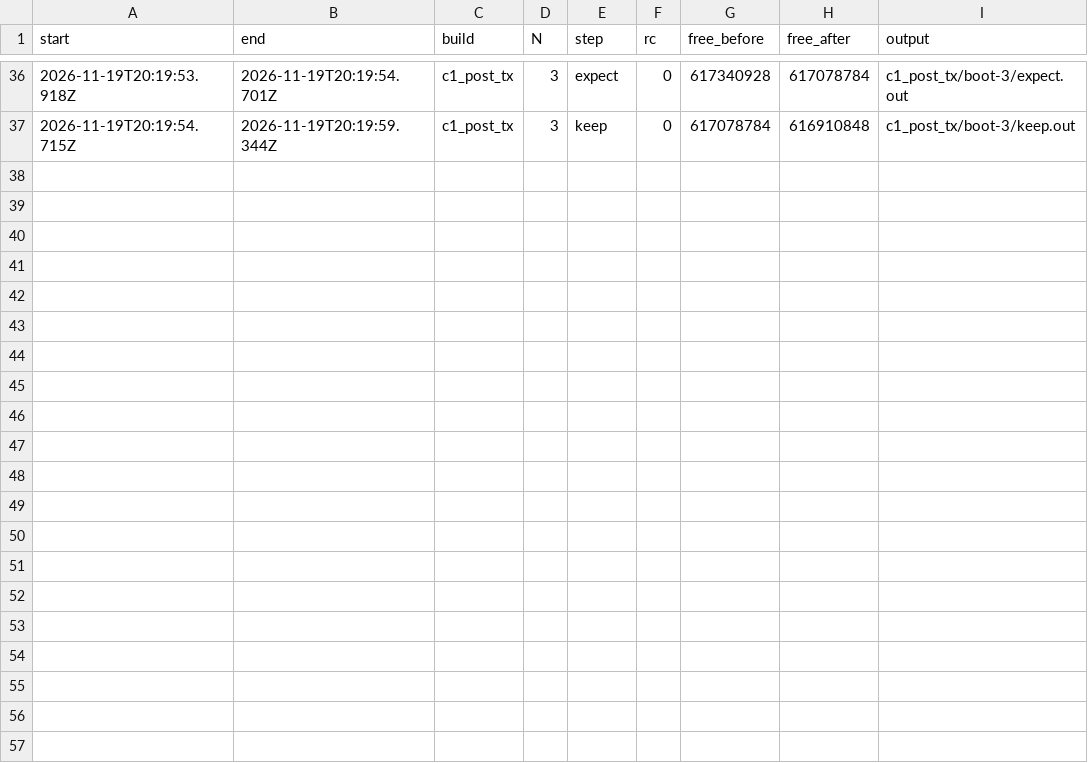
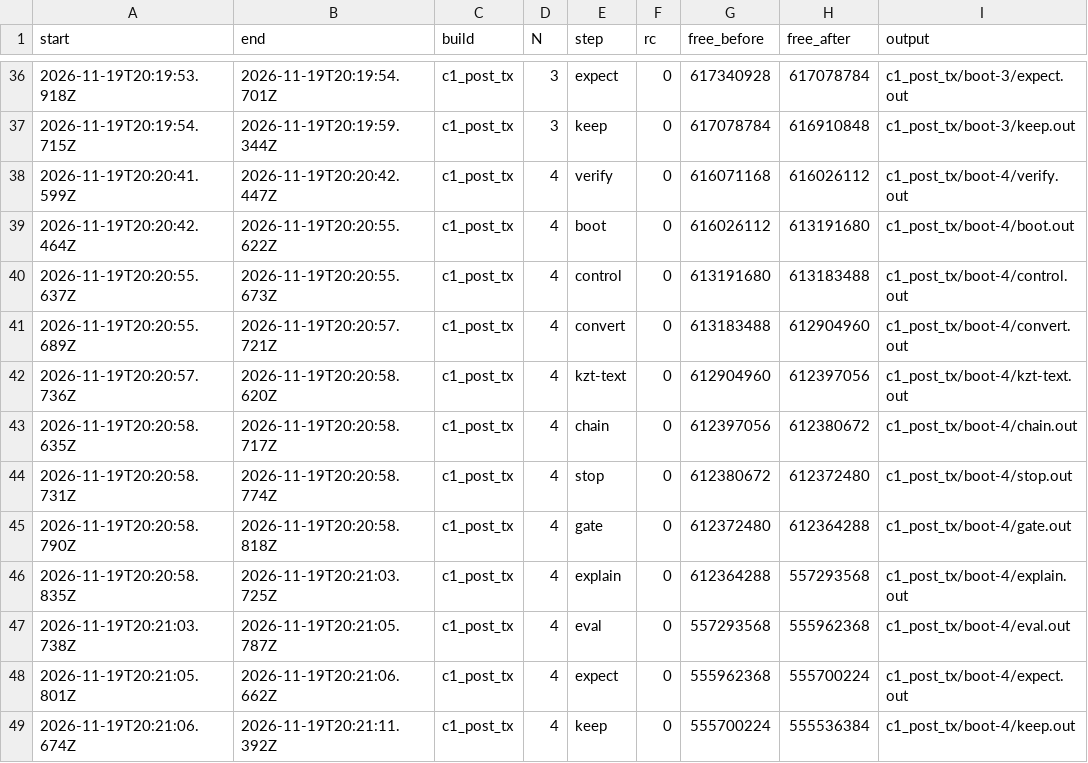
Before and after one commit to wookjaeya/Shape-Perf, a TSV file: research/cfs_procrace/records/closure-boots-20261119/c1_post_tx/steps.tsv, drawn as a sheet; only a part is shown, gaps mark what is left out; the diff names each change by its address in the sheet, - before the commit and + after, or states it on an @@ line.

```diff
--- a/research/cfs_procrace/records/closure-boots-20261119/c1_post_tx/steps.tsv
+++ b/research/cfs_procrace/records/closure-boots-20261119/c1_post_tx/steps.tsv
+row 38: 2026-11-19T20:20:41.599Z | 2026-11-19T20:20:42.447Z | c1_post_tx | 4 | verify | 0 | 616071168 | 616026112 | c1_post_tx/boot-4/verify.out
+row 39: 2026-11-19T20:20:42.464Z | 2026-11-19T20:20:55.622Z | c1_post_tx | 4 | boot | 0 | 616026112 | 613191680 | c1_post_tx/boot-4/boot.out
+row 40: 2026-11-19T20:20:55.637Z | 2026-11-19T20:20:55.673Z | c1_post_tx | 4 | control | 0 | 613191680 | 613183488 | c1_post_tx/boot-4/control.out
+row 41: 2026-11-19T20:20:55.689Z | 2026-11-19T20:20:57.721Z | c1_post_tx | 4 | convert | 0 | 613183488 | 612904960 | c1_post_tx/boot-4/convert.out
+row 42: 2026-11-19T20:20:57.736Z | 2026-11-19T20:20:58.620Z | c1_post_tx | 4 | kzt-text | 0 | 612904960 | 612397056 | c1_post_tx/boot-4/kzt-text.out
+row 43: 2026-11-19T20:20:58.635Z | 2026-11-19T20:20:58.717Z | c1_post_tx | 4 | chain | 0 | 612397056 | 612380672 | c1_post_tx/boot-4/chain.out
+row 44: 2026-11-19T20:20:58.731Z | 2026-11-19T20:20:58.774Z | c1_post_tx | 4 | stop | 0 | 612380672 | 612372480 | c1_post_tx/boot-4/stop.out
+row 45: 2026-11-19T20:20:58.790Z | 2026-11-19T20:20:58.818Z | c1_post_tx | 4 | gate | 0 | 612372480 | 612364288 | c1_post_tx/boot-4/gate.out
+row 46: 2026-11-19T20:20:58.835Z | 2026-11-19T20:21:03.725Z | c1_post_tx | 4 | explain | 0 | 612364288 | 557293568 | c1_post_tx/boot-4/explain.out
+row 47: 2026-11-19T20:21:03.738Z | 2026-11-19T20:21:05.787Z | c1_post_tx | 4 | eval | 0 | 557293568 | 555962368 | c1_post_tx/boot-4/eval.out
+row 48: 2026-11-19T20:21:05.801Z | 2026-11-19T20:21:06.662Z | c1_post_tx | 4 | expect | 0 | 555962368 | 555700224 | c1_post_tx/boot-4/expect.out
+row 49: 2026-11-19T20:21:06.674Z | 2026-11-19T20:21:11.392Z | c1_post_tx | 4 | keep | 0 | 555700224 | 555536384 | c1_post_tx/boot-4/keep.out
```
Also changed, not shown: research/cfs_procrace/records/LEDGER.tsv, 50 other files.
